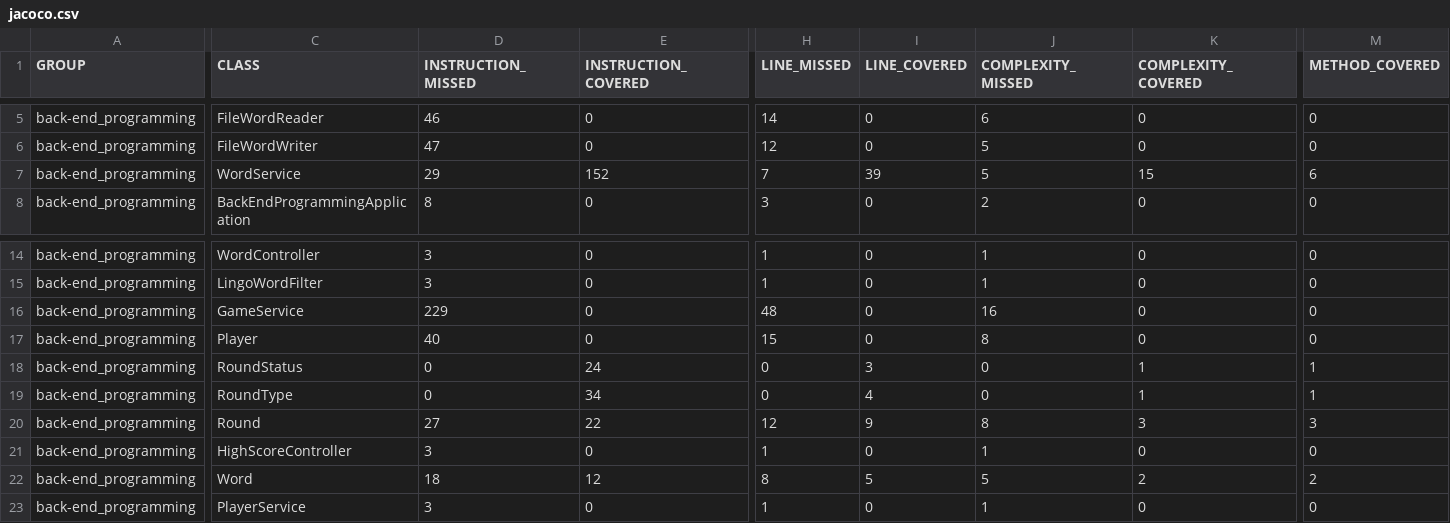
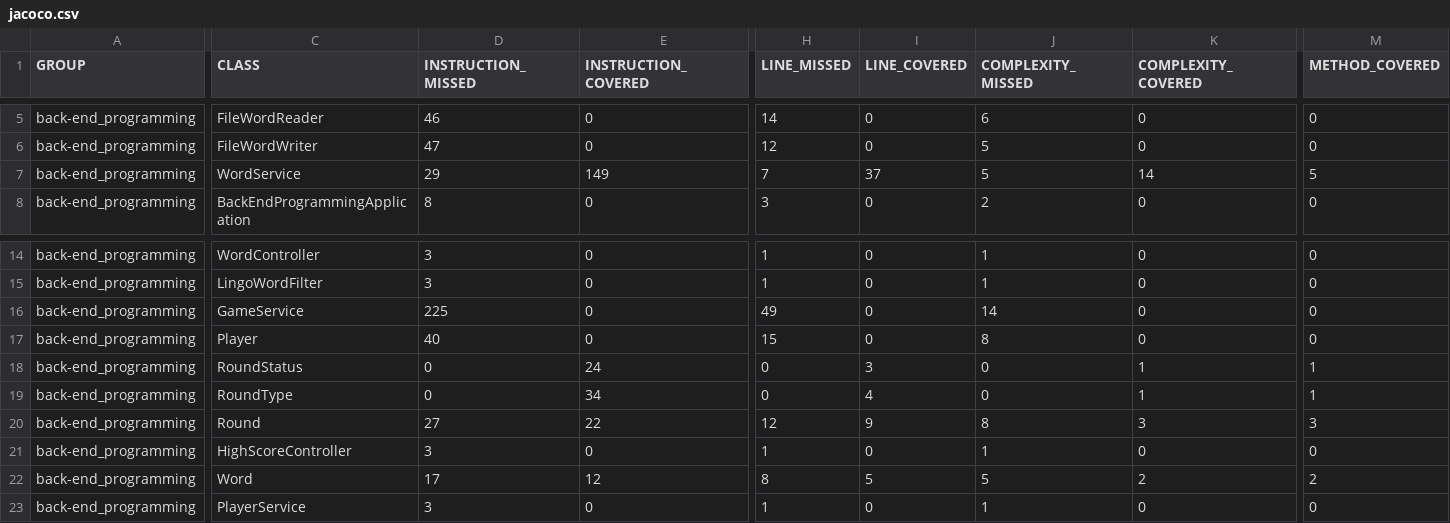
Before and after one commit to STjaris/Back-End_Programming, a CSV file: target/site/jacoco/jacoco.csv, drawn as a sheet; only a part is shown, gaps mark what is left out; the diff covers the shown part only; the diff names each change by its address in the sheet, - before the commit and + after, or states it on an @@ line.

```diff
--- a/target/site/jacoco/jacoco.csv
+++ b/target/site/jacoco/jacoco.csv
-E7 (INSTRUCTION_COVERED): 152
+E7 (INSTRUCTION_COVERED): 149
-I7 (LINE_COVERED): 39
+I7 (LINE_COVERED): 37
-K7 (COMPLEXITY_COVERED): 15
+K7 (COMPLEXITY_COVERED): 14
-M7 (METHOD_COVERED): 6
+M7 (METHOD_COVERED): 5
-D16 (INSTRUCTION_MISSED): 229
+D16 (INSTRUCTION_MISSED): 225
-H16 (LINE_MISSED): 48
+H16 (LINE_MISSED): 49
-J16 (COMPLEXITY_MISSED): 16
+J16 (COMPLEXITY_MISSED): 14
-D22 (INSTRUCTION_MISSED): 18
+D22 (INSTRUCTION_MISSED): 17
```
Also changed, not shown: 1 edited cell elsewhere in this file, 32 other files.
